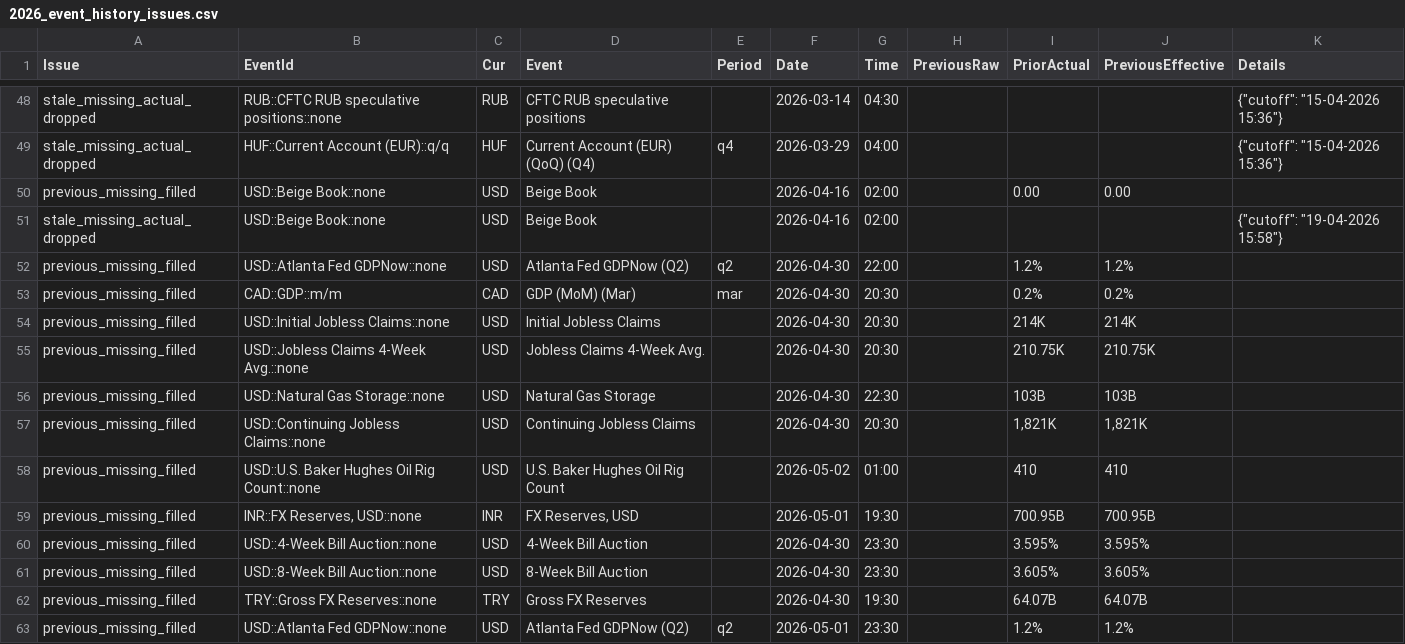
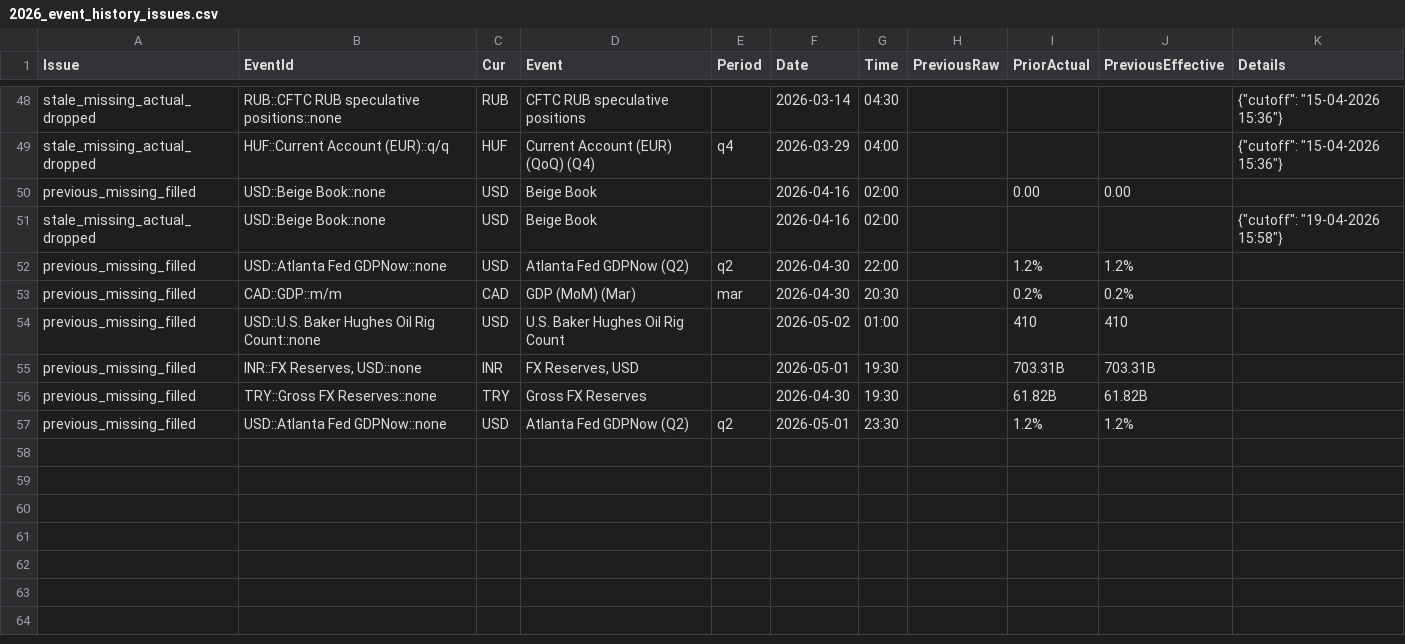
Before and after one commit to yiyousiow000814/XAUUSD-Calendar-Agent, a CSV file: data/event_history_index/2026_event_history_issues.csv, drawn as a sheet; only a part is shown, gaps mark what is left out.

```diff
--- a/data/event_history_index/2026_event_history_issues.csv
+++ b/data/event_history_index/2026_event_history_issues.csv
@@ -53,11 +53,5 @@ previous_missing_filled,USD::Atlanta Fed GDPNow::none,USD,Atlanta Fed GDPNow  (Q
 previous_missing_filled,CAD::GDP::m/m,CAD,GDP (MoM)  (Mar),mar,2026-04-30,20:30,,0.2%,0.2%,
-previous_missing_filled,USD::Initial Jobless Claims::none,USD,Initial Jobless Claims,,2026-04-30,20:30,,214K,214K,
-previous_missing_filled,USD::Jobless Claims 4-Week Avg.::none,USD,Jobless Claims 4-Week Avg.,,2026-04-30,20:30,,210.75K,210.75K,
-previous_missing_filled,USD::Natural Gas Storage::none,USD,Natural Gas Storage,,2026-04-30,22:30,,103B,103B,
-previous_missing_filled,USD::Continuing Jobless Claims::none,USD,Continuing Jobless Claims,,2026-04-30,20:30,,"1,821K","1,821K",
 previous_missing_filled,USD::U.S. Baker Hughes Oil Rig Count::none,USD,U.S. Baker Hughes Oil Rig Count,,2026-05-02,01:00,,410,410,
-previous_missing_filled,"INR::FX Reserves, USD::none",INR,"FX Reserves, USD",,2026-05-01,19:30,,700.95B,700.95B,
-previous_missing_filled,USD::4-Week Bill Auction::none,USD,4-Week Bill Auction,,2026-04-30,23:30,,3.595%,3.595%,
-previous_missing_filled,USD::8-Week Bill Auction::none,USD,8-Week Bill Auction,,2026-04-30,23:30,,3.605%,3.605%,
-previous_missing_filled,TRY::Gross FX Reserves::none,TRY,Gross FX Reserves,,2026-04-30,19:30,,64.07B,64.07B,
+previous_missing_filled,"INR::FX Reserves, USD::none",INR,"FX Reserves, USD",,2026-05-01,19:30,,703.31B,703.31B,
+previous_missing_filled,TRY::Gross FX Reserves::none,TRY,Gross FX Reserves,,2026-04-30,19:30,,61.82B,61.82B,
 previous_missing_filled,USD::Atlanta Fed GDPNow::none,USD,Atlanta Fed GDPNow  (Q2),q2,2026-05-01,23:30,,1.2%,1.2%,
```
Also changed, not shown: data/event_history_index/2026_event_history_clean.csv, data/event_history_index/2026_event_history_index.csv, 7 other files.
